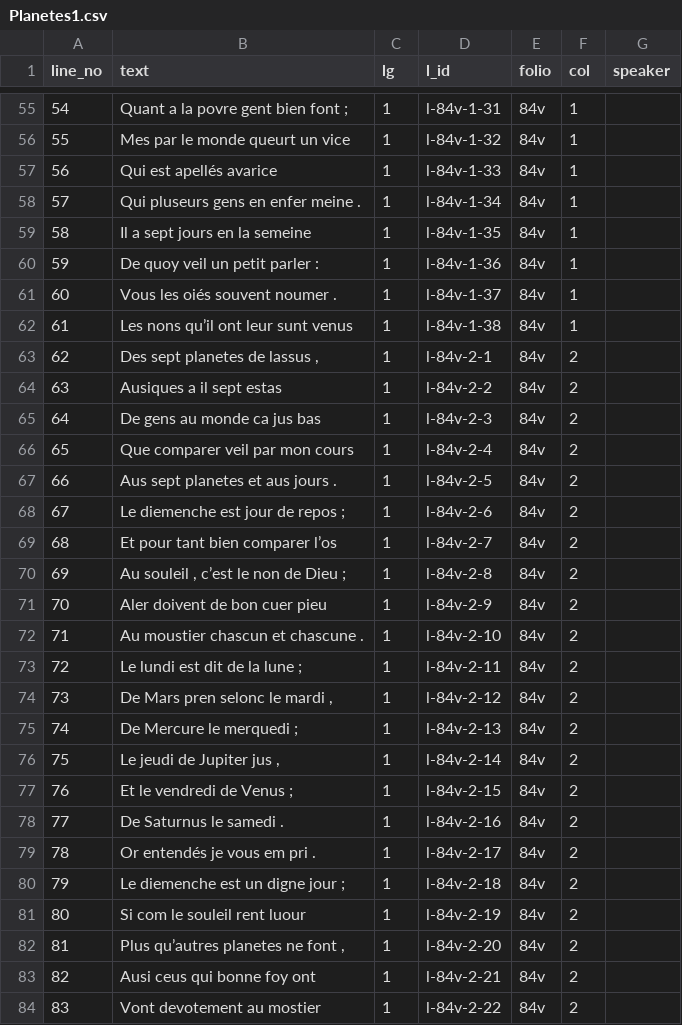
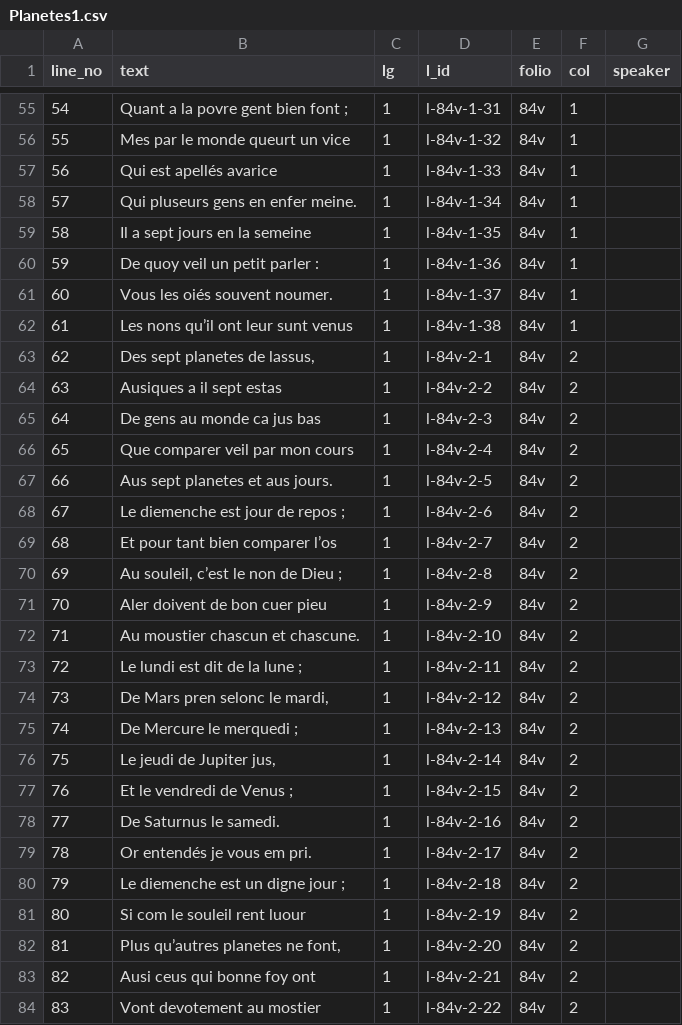
Before and after one commit to dowsmiller/fr24432, a CSV file: out/csv/critical/Planetes1.csv, drawn as a sheet; only a part is shown, gaps mark what is left out; the diff covers the shown part only.

```diff
--- a/out/csv/critical/Planetes1.csv
+++ b/out/csv/critical/Planetes1.csv
@@ -57,8 +57,8 @@ line_no,text,lg,l_id,folio,col,speaker
 56,Qui est apellés avarice,1,l-84v-1-33,84v,1,
-57,Qui pluseurs gens en enfer meine .,1,l-84v-1-34,84v,1,
+57,Qui pluseurs gens en enfer meine.,1,l-84v-1-34,84v,1,
 58,Il a sept jours en la semeine,1,l-84v-1-35,84v,1,
 59,De quoy veil un petit parler :,1,l-84v-1-36,84v,1,
-60,Vous les oiés souvent noumer .,1,l-84v-1-37,84v,1,
+60,Vous les oiés souvent noumer.,1,l-84v-1-37,84v,1,
 61,Les nons qu’il ont leur sunt venus,1,l-84v-1-38,84v,1,
-62,"Des sept planetes de lassus ,",1,l-84v-2-1,84v,2,
+62,"Des sept planetes de lassus,",1,l-84v-2-1,84v,2,
 63,Ausiques a il sept estas,1,l-84v-2-2,84v,2,
@@ -66,18 +66,18 @@ line_no,text,lg,l_id,folio,col,speaker
 65,Que comparer veil par mon cours,1,l-84v-2-4,84v,2,
-66,Aus sept planetes et aus jours .,1,l-84v-2-5,84v,2,
+66,Aus sept planetes et aus jours.,1,l-84v-2-5,84v,2,
 67,Le diemenche est jour de repos ;,1,l-84v-2-6,84v,2,
 68,Et pour tant bien comparer l’os,1,l-84v-2-7,84v,2,
-69,"Au souleil , c’est le non de Dieu ;",1,l-84v-2-8,84v,2,
+69,"Au souleil, c’est le non de Dieu ;",1,l-84v-2-8,84v,2,
 70,Aler doivent de bon cuer pieu,1,l-84v-2-9,84v,2,
-71,Au moustier chascun et chascune .,1,l-84v-2-10,84v,2,
+71,Au moustier chascun et chascune.,1,l-84v-2-10,84v,2,
 72,Le lundi est dit de la lune ;,1,l-84v-2-11,84v,2,
-73,"De Mars pren selonc le mardi ,",1,l-84v-2-12,84v,2,
+73,"De Mars pren selonc le mardi,",1,l-84v-2-12,84v,2,
 74,De Mercure le merquedi ;,1,l-84v-2-13,84v,2,
-75,"Le jeudi de Jupiter jus ,",1,l-84v-2-14,84v,2,
+75,"Le jeudi de Jupiter jus,",1,l-84v-2-14,84v,2,
 76,Et le vendredi de Venus ;,1,l-84v-2-15,84v,2,
-77,De Saturnus le samedi .,1,l-84v-2-16,84v,2,
-78,Or entendés je vous em pri .,1,l-84v-2-17,84v,2,
+77,De Saturnus le samedi.,1,l-84v-2-16,84v,2,
+78,Or entendés je vous em pri.,1,l-84v-2-17,84v,2,
 79,Le diemenche est un digne jour ;,1,l-84v-2-18,84v,2,
 80,Si com le souleil rent luour,1,l-84v-2-19,84v,2,
-81,"Plus qu’autres planetes ne font ,",1,l-84v-2-20,84v,2,
+81,"Plus qu’autres planetes ne font,",1,l-84v-2-20,84v,2,
 82,Ausi ceus qui bonne foy ont,1,l-84v-2-21,84v,2,
```
Also changed, not shown: 168 edited cells elsewhere in this file, out/csv/critical/Menage.csv, out/csv/critical/Panthere.csv, 32 other files.
